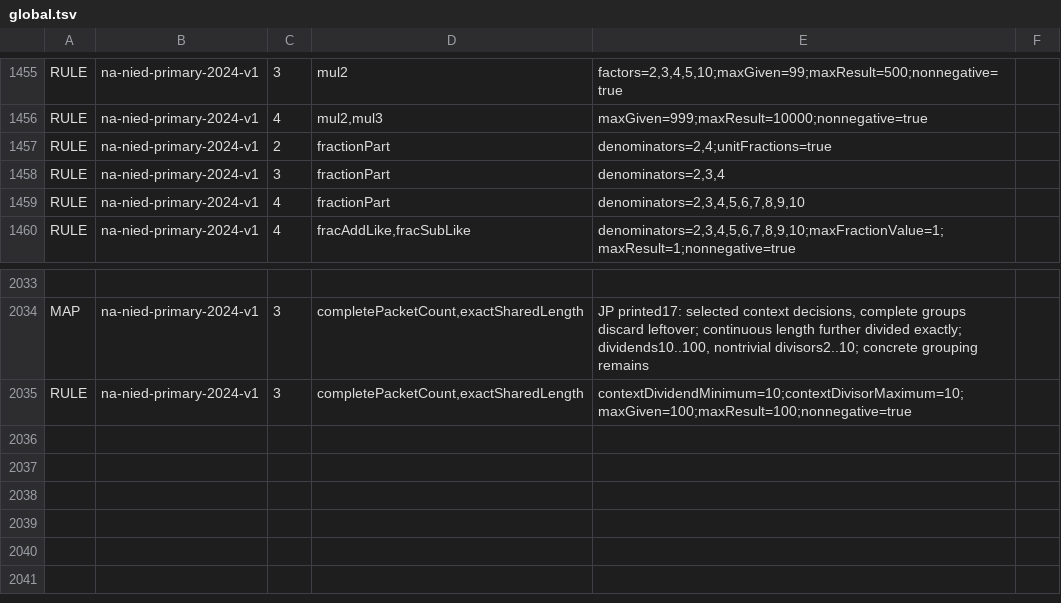
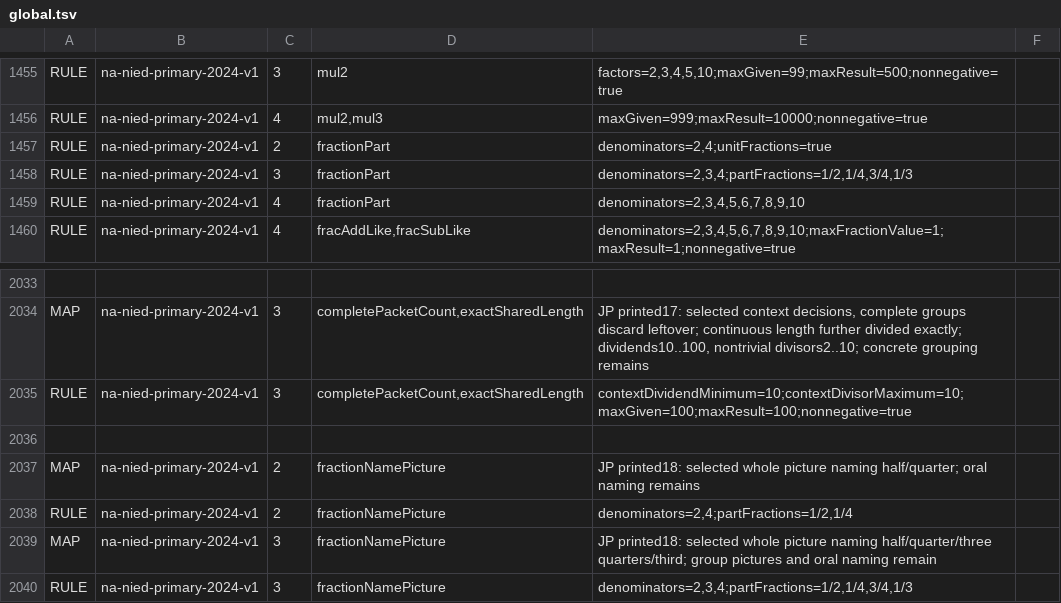
Before and after one commit to logue1114-maker/gomgom-open-education, a TSV file: math/engine/src/main/resources/curricula/global.tsv, drawn as a sheet; only a part is shown, gaps mark what is left out.

Commit message:
Constrain Namibia fractions and connect picture names

```diff
--- a/math/engine/src/main/resources/curricula/global.tsv
+++ b/math/engine/src/main/resources/curricula/global.tsv
@@ -1457,3 +1457,3 @@ RULE	na-nied-primary-2024-v1	4	mul2,mul3	maxGiven=999;maxResult=10000;nonnegativ
 RULE	na-nied-primary-2024-v1	2	fractionPart	denominators=2,4;unitFractions=true
-RULE	na-nied-primary-2024-v1	3	fractionPart	denominators=2,3,4
+RULE	na-nied-primary-2024-v1	3	fractionPart	denominators=2,3,4;partFractions=1/2,1/4,3/4,1/3
 RULE	na-nied-primary-2024-v1	4	fractionPart	denominators=2,3,4,5,6,7,8,9,10
@@ -2035 +2035,6 @@ MAP	na-nied-primary-2024-v1	3	completePacketCount,exactSharedLength	JP printed17
 RULE	na-nied-primary-2024-v1	3	completePacketCount,exactSharedLength	contextDividendMinimum=10;contextDivisorMaximum=10;maxGiven=100;maxResult=100;nonnegative=true
+
+MAP	na-nied-primary-2024-v1	2	fractionNamePicture	JP printed18: selected whole picture naming half/quarter; oral naming remains
+RULE	na-nied-primary-2024-v1	2	fractionNamePicture	denominators=2,4;partFractions=1/2,1/4
+MAP	na-nied-primary-2024-v1	3	fractionNamePicture	JP printed18: selected whole picture naming half/quarter/three quarters/third; group pictures and oral naming remain
+RULE	na-nied-primary-2024-v1	3	fractionNamePicture	denominators=2,3,4;partFractions=1/2,1/4,3/4,1/3
```
Also changed, not shown: 2 other files.
